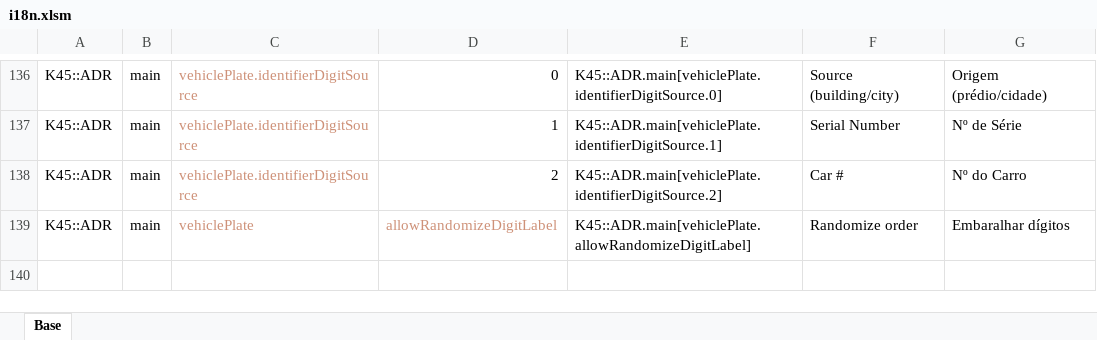
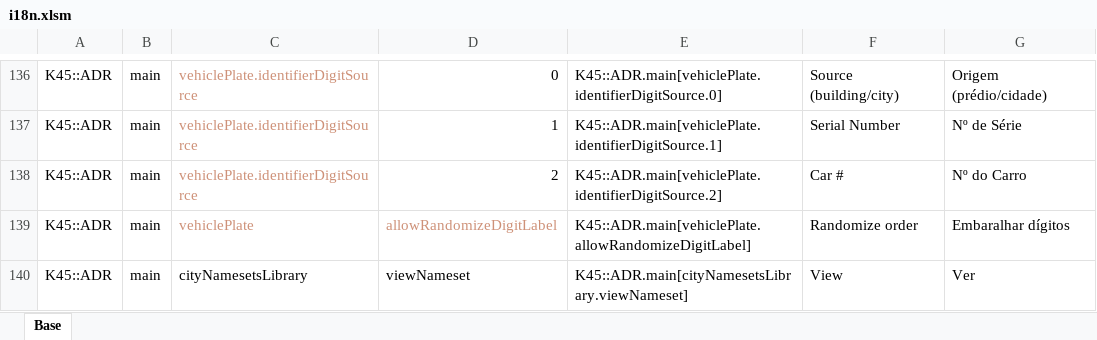
Before and after one commit to klyte45/CS2-AddressesMod, an Excel workbook: BelzontAdr/i18n/i18n.xlsm, sheet Base, drawn as a sheet; only a part is shown, gaps mark what is left out; values as stored, in another font and other column widths than the file's, no borders; the diff names each change by its address in the sheet, - before the commit and + after, or states it on an @@ line.

Commit message:
Fixing support to gender-flexible entries in the ingame nameset editors/viewers Fixed issues related to shared data between screens in EUIS views

```diff
--- a/BelzontAdr/i18n/i18n.xlsm (sheet Base)
+++ b/BelzontAdr/i18n/i18n.xlsm (sheet Base)
+row 140: K45::ADR | main | cityNamesetsLibrary | viewNameset | K45::ADR.main[cityNamesetsLibrary.viewNameset] | View | Ver
```
Also changed, not shown: 20 other files.
